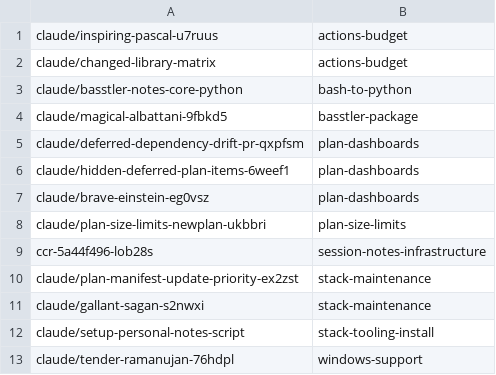
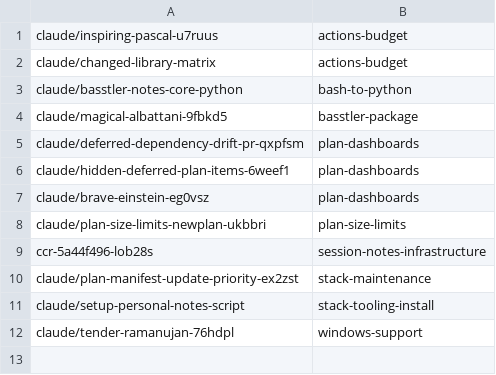
Before and after one commit to AbdelrhmanBassiouny/basstler, a TSV file: .claude/personal/plans/_generated/branch-index.tsv, drawn as a sheet.

Commit message:
Update plan manifest for stack-maintenance

```diff
--- a/.claude/personal/plans/_generated/branch-index.tsv
+++ b/.claude/personal/plans/_generated/branch-index.tsv
@@ -10,3 +10,2 @@ ccr-5a44f496-lob28s	session-notes-infrastructure
 claude/plan-manifest-update-priority-ex2zst	stack-maintenance
-claude/gallant-sagan-s2nwxi	stack-maintenance
 claude/setup-personal-notes-script	stack-tooling-install
```
Also changed, not shown: 1 other file.
